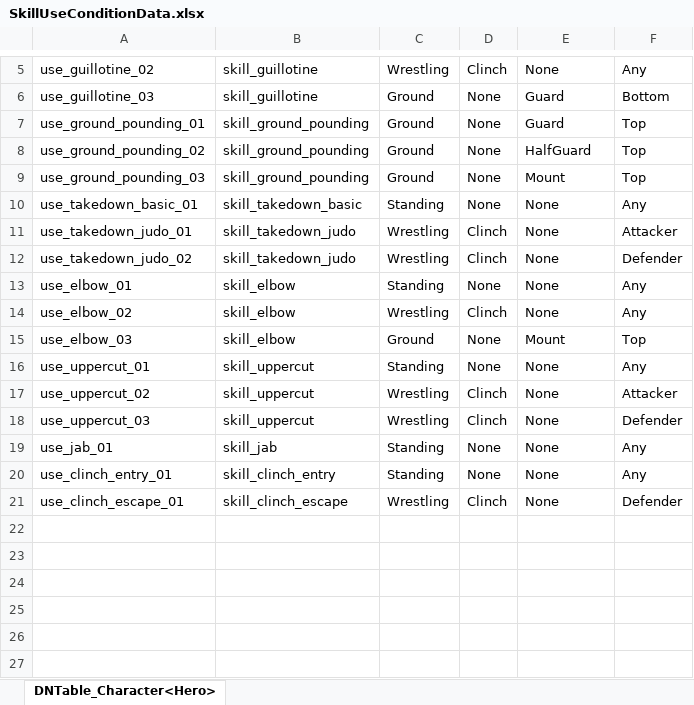
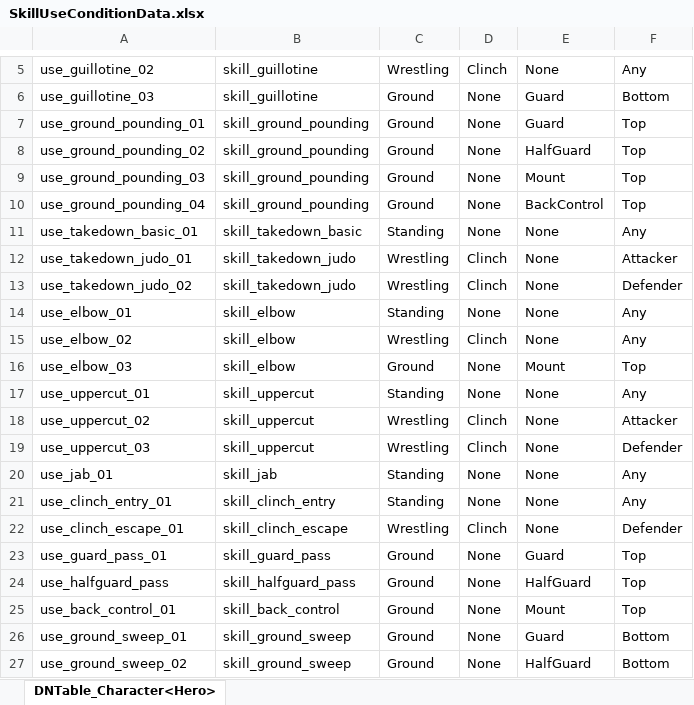
Before and after one commit to chocopiehunter/Boxing_or_Idle, an Excel workbook: JsonConverter/ExcelFiles/SkillUseConditionData.xlsx, sheet DNTable_Character<Hero>, drawn as a sheet; only a part is shown, gaps mark what is left out; values as stored, in another font and other column widths than the file's, no borders; the diff names each change by its address in the sheet, - before the commit and + after, or states it on an @@ line.

```diff
--- a/JsonConverter/ExcelFiles/SkillUseConditionData.xlsx (sheet DNTable_Character<Hero>)
+++ b/JsonConverter/ExcelFiles/SkillUseConditionData.xlsx (sheet DNTable_Character<Hero>)
+row 10: use_ground_pounding_04 | skill_ground_pounding | Ground | None | BackControl | Top
+row 23: use_guard_pass_01 | skill_guard_pass | Ground | None | Guard | Top
+row 24: use_halfguard_pass | skill_halfguard_pass | Ground | None | HalfGuard | Top
+row 25: use_back_control_01 | skill_back_control | Ground | None | Mount | Top
+row 26: use_ground_sweep_01 | skill_ground_sweep | Ground | None | Guard | Bottom
+row 27: use_ground_sweep_02 | skill_ground_sweep | Ground | None | HalfGuard | Bottom
```
Also changed, not shown: JsonConverter/ExcelFiles/SkillData.xlsx, 3 other files.
